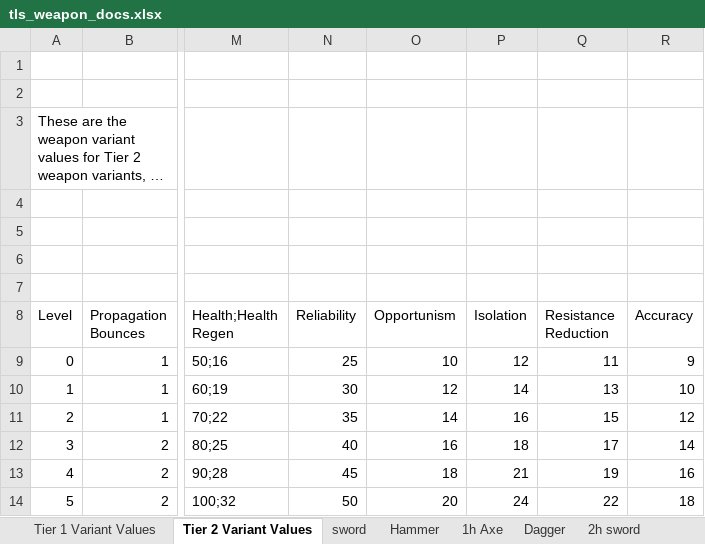
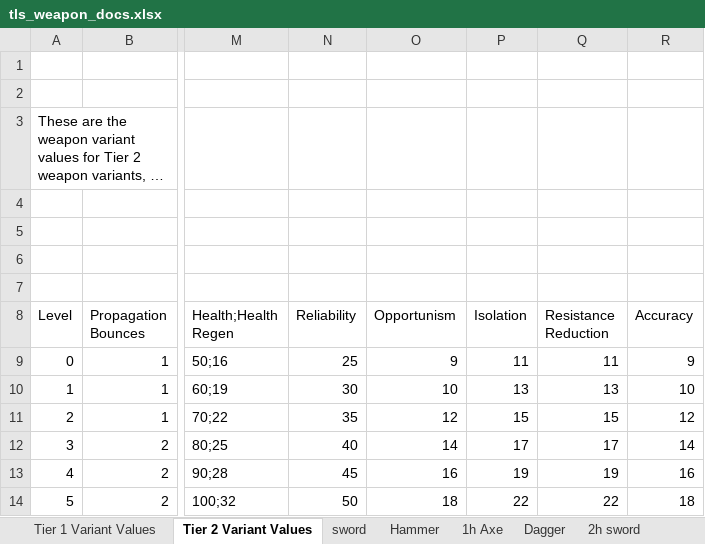
Before and after one commit to Grobobobo/tls_dev2, an Excel workbook: scripts/WeaponData/tls_weapon_docs.xlsx, sheet Tier 2 Variant Values, drawn as a sheet; only a part is shown, gaps mark what is left out; long unchanged cells end in …; values as stored, in another font and other column widths than the file's, no borders; charts and pictures and table styles not drawn; the diff names each change by its address in the sheet, - before the commit and + after, or states it on an @@ line.

```diff
--- a/scripts/WeaponData/tls_weapon_docs.xlsx (sheet Tier 2 Variant Values)
+++ b/scripts/WeaponData/tls_weapon_docs.xlsx (sheet Tier 2 Variant Values)
-O9 (Opportunism): 10
+O9 (Opportunism): 9
-P9 (Isolation): 12
+P9 (Isolation): 11
-O10 (Opportunism): 12
+O10 (Opportunism): 10
-P10 (Isolation): 14
+P10 (Isolation): 13
-O11 (Opportunism): 14
+O11 (Opportunism): 12
-P11 (Isolation): 16
+P11 (Isolation): 15
-O12 (Opportunism): 16
+O12 (Opportunism): 14
-P12 (Isolation): 18
+P12 (Isolation): 17
-O13 (Opportunism): 18
+O13 (Opportunism): 16
-P13 (Isolation): 21
+P13 (Isolation): 19
-O14 (Opportunism): 20
+O14 (Opportunism): 18
-P14 (Isolation): 24
+P14 (Isolation): 22
```
Also changed, not shown: sheet Hand crossbow, sheet Sacred Flower, sheet Wand, sheet Spear, sheet 2h sword, sheet Magic orb, charts or pictures, 23 other files.
